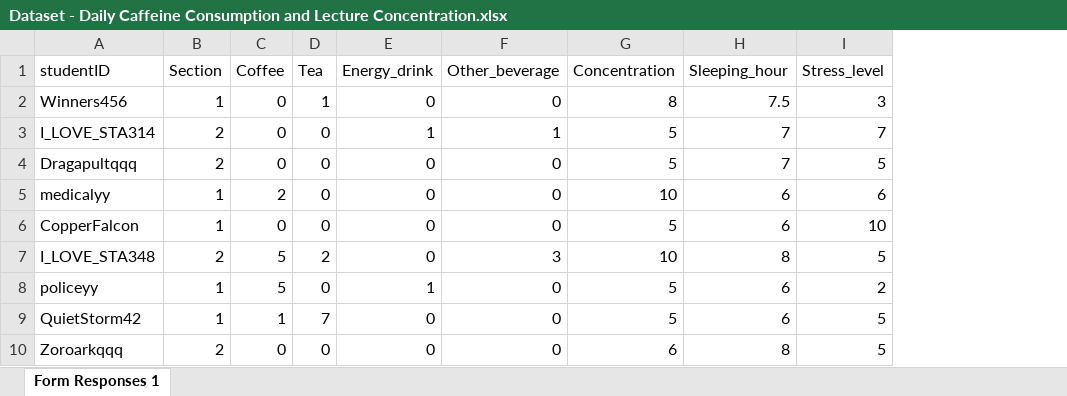
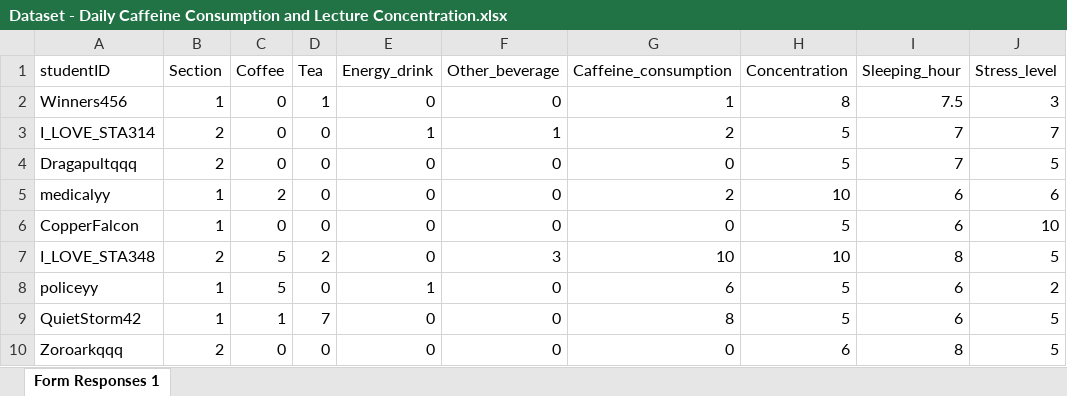
Before and after one commit to toso4006/sta304_group_project, an Excel workbook: Dataset - Daily Caffeine Consumption and Lecture Concentration.xlsx, sheet Form Responses 1, drawn as a sheet; only a part is shown; values as stored, in another font and other column widths than the file's, no borders; table styles not drawn; the diff names each change by its address in the sheet, - before the commit and + after, or states it on an @@ line.

Commit message:
Updated Dataset

```diff
--- a/Dataset - Daily Caffeine Consumption and Lecture Concentration.xlsx (sheet Form Responses 1)
+++ b/Dataset - Daily Caffeine Consumption and Lecture Concentration.xlsx (sheet Form Responses 1)
+column G (Caffeine_consumption), rows 2-10: 1 | 2 | 0 | 2 | 0 | 10 | 6 | 8 | 0
```
